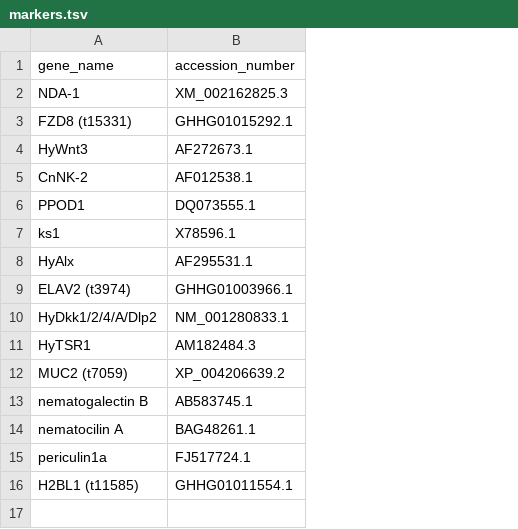
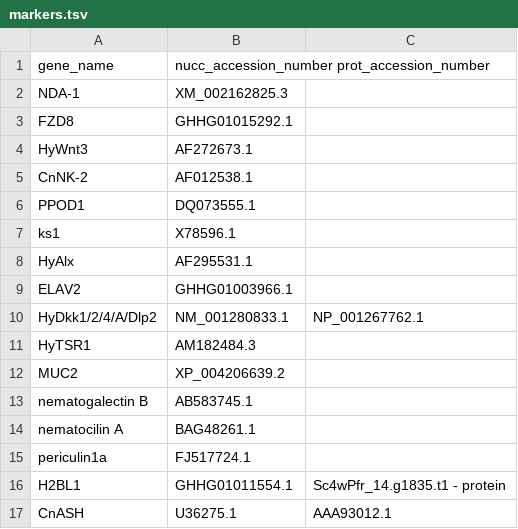
Before and after one commit to npicciani/podocoryna, a TSV file: config/markers.tsv, drawn as a sheet; the diff names each change by its address in the sheet, - before the commit and + after, or states it on an @@ line.

Commit message:
cell type markers accession numbers

```diff
--- a/config/markers.tsv
+++ b/config/markers.tsv
+column C, rows 10-16: NP_001267762.1 |  |  |  |  |  | Sc4wPfr_14.g1835.t1 - protein
-B1: accession_number
+B1: nucc_accession_number prot_accession_number
-A3: FZD8 (t15331)
+A3: FZD8
-A9: ELAV2 (t3974)
+A9: ELAV2
-A12: MUC2 (t7059)
+A12: MUC2
-A16: H2BL1 (t11585)
+A16: H2BL1
+row 17: CnASH | U36275.1 | AAA93012.1
```
